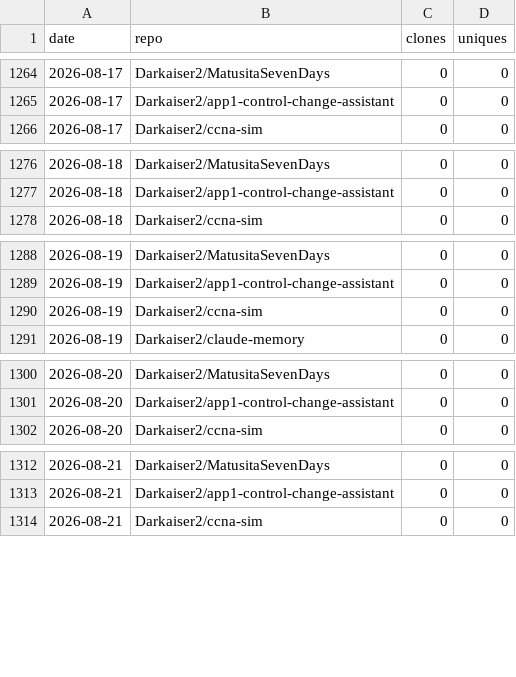
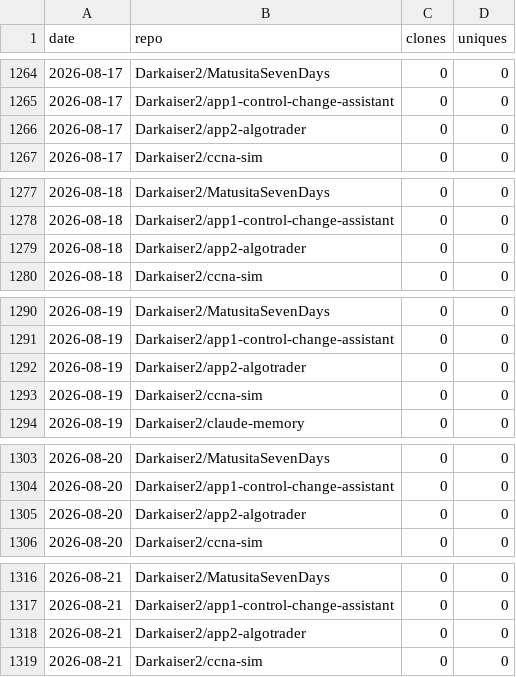
Before and after one commit to Darkaiser2/gh-traffic-logger, a CSV file: data/clones.csv, drawn as a sheet; only a part is shown, gaps mark what is left out; the diff covers the shown part only; the diff names each change by its address in the sheet, - before the commit and + after, or states it on an @@ line.

```diff
--- a/data/clones.csv
+++ b/data/clones.csv
+row 1266: 2026-08-17 | Darkaiser2/app2-algotrader | 0 | 0
+row 1279: 2026-08-18 | Darkaiser2/app2-algotrader | 0 | 0
+row 1292: 2026-08-19 | Darkaiser2/app2-algotrader | 0 | 0
+row 1305: 2026-08-20 | Darkaiser2/app2-algotrader | 0 | 0
+row 1318: 2026-08-21 | Darkaiser2/app2-algotrader | 0 | 0
```
Also changed, not shown: 26 added rows elsewhere in this file, data/views.csv.
